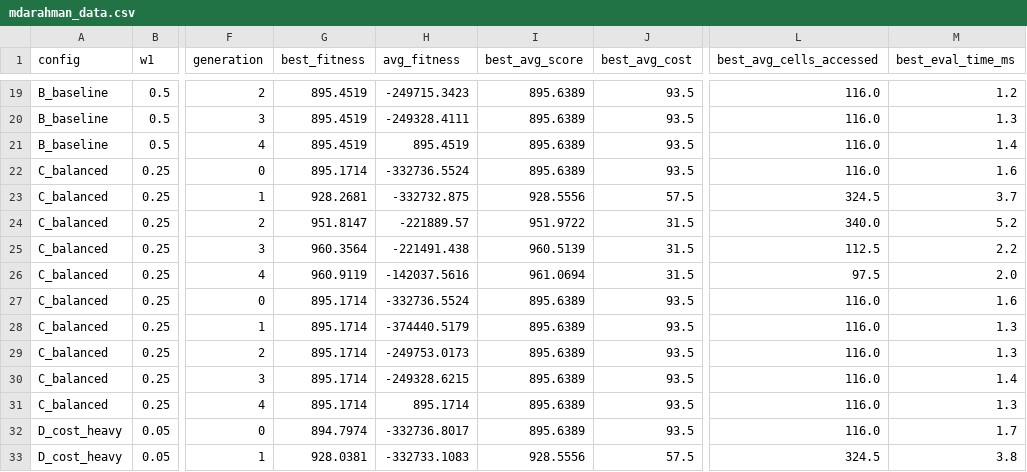
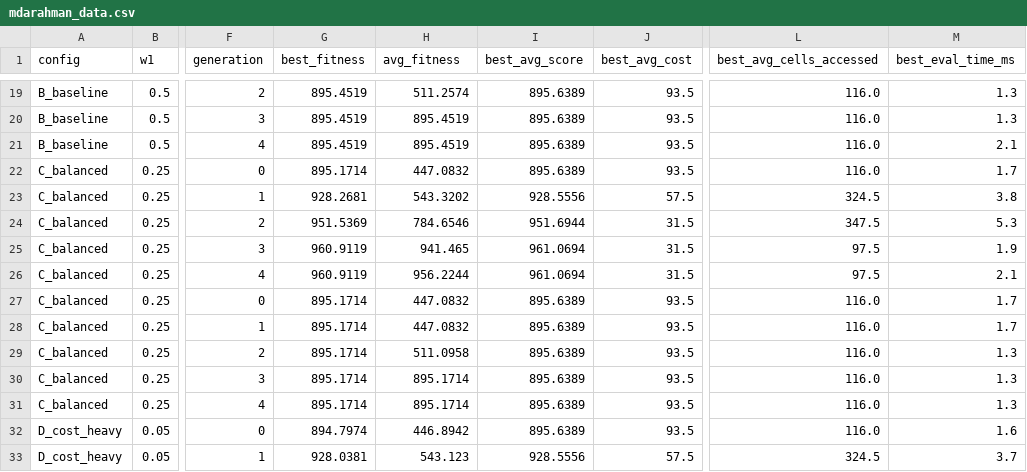
Before and after one commit to naiveraider/RaiderEvolve, a CSV file: data/mdarahman/mdarahman_data.csv, drawn as a sheet; only a part is shown, gaps mark what is left out; the diff covers the shown part only; the diff names each change by its address in the sheet, - before the commit and + after, or states it on an @@ line.

```diff
--- a/data/mdarahman/mdarahman_data.csv
+++ b/data/mdarahman/mdarahman_data.csv
-H19 (avg_fitness): -249715.3423
+H19 (avg_fitness): 511.2574
-M19 (best_eval_time_ms): 1.2
+M19 (best_eval_time_ms): 1.3
-H20 (avg_fitness): -249328.4111
+H20 (avg_fitness): 895.4519
-M21 (best_eval_time_ms): 1.4
+M21 (best_eval_time_ms): 2.1
-H22 (avg_fitness): -332736.5524
+H22 (avg_fitness): 447.0832
-M22 (best_eval_time_ms): 1.6
+M22 (best_eval_time_ms): 1.7
-H23 (avg_fitness): -332732.875
+H23 (avg_fitness): 543.3202
-M23 (best_eval_time_ms): 3.7
+M23 (best_eval_time_ms): 3.8
-G24 (best_fitness): 951.8147
+G24 (best_fitness): 951.5369
-H24 (avg_fitness): -221889.57
+H24 (avg_fitness): 784.6546
-I24 (best_avg_score): 951.9722
+I24 (best_avg_score): 951.6944
-L24 (best_avg_cells_accessed): 340.0
+L24 (best_avg_cells_accessed): 347.5
-M24 (best_eval_time_ms): 5.2
+M24 (best_eval_time_ms): 5.3
-G25 (best_fitness): 960.3564
+G25 (best_fitness): 960.9119
-H25 (avg_fitness): -221491.438
+H25 (avg_fitness): 941.465
-I25 (best_avg_score): 960.5139
+I25 (best_avg_score): 961.0694
-L25 (best_avg_cells_accessed): 112.5
+L25 (best_avg_cells_accessed): 97.5
-M25 (best_eval_time_ms): 2.2
+M25 (best_eval_time_ms): 1.9
-H26 (avg_fitness): -142037.5616
+H26 (avg_fitness): 956.2244
-M26 (best_eval_time_ms): 2.0
+M26 (best_eval_time_ms): 2.1
-H27 (avg_fitness): -332736.5524
+H27 (avg_fitness): 447.0832
-M27 (best_eval_time_ms): 1.6
+M27 (best_eval_time_ms): 1.7
-H28 (avg_fitness): -374440.5179
+H28 (avg_fitness): 447.0832
-M28 (best_eval_time_ms): 1.3
+M28 (best_eval_time_ms): 1.7
-H29 (avg_fitness): -249753.0173
+H29 (avg_fitness): 511.0958
-H30 (avg_fitness): -249328.6215
+H30 (avg_fitness): 895.1714
-M30 (best_eval_time_ms): 1.4
+M30 (best_eval_time_ms): 1.3
-H32 (avg_fitness): -332736.8017
+H32 (avg_fitness): 446.8942
-M32 (best_eval_time_ms): 1.7
+M32 (best_eval_time_ms): 1.6
-H33 (avg_fitness): -332733.1083
+H33 (avg_fitness): 543.123
-M33 (best_eval_time_ms): 3.8
+M33 (best_eval_time_ms): 3.7
```
Also changed, not shown: 45 edited cells elsewhere in this file, 1 other file.
